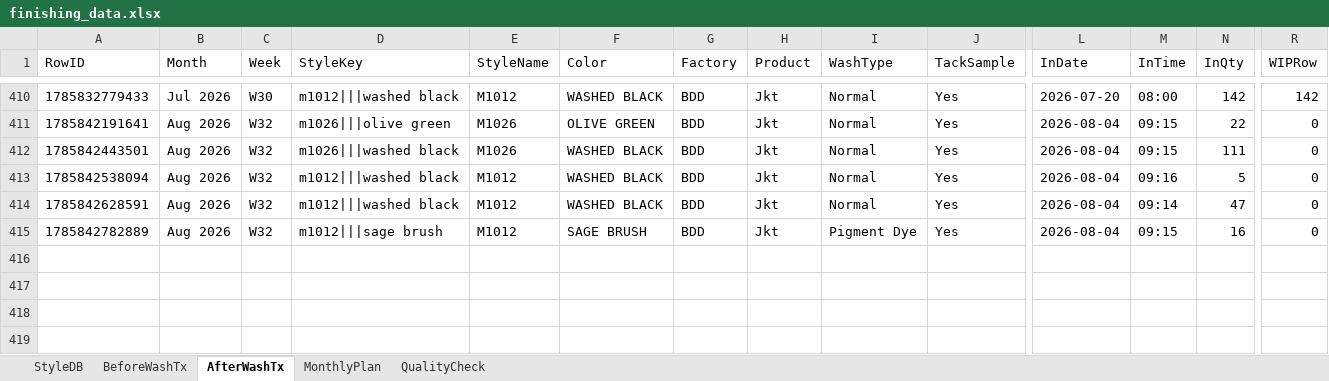
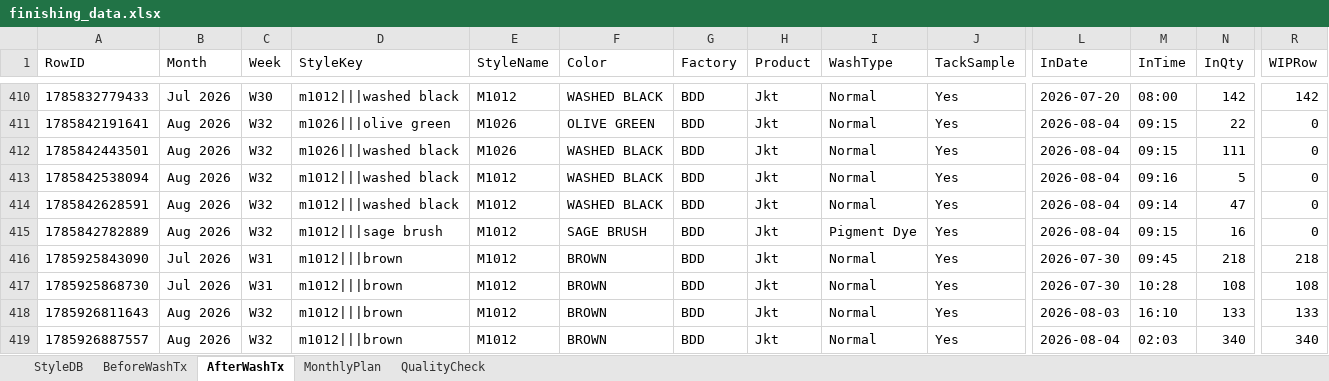
Before and after one commit to Ashen0923/finishing-tracker, an Excel workbook: finishing_data.xlsx, sheet AfterWashTx, drawn as a sheet; only a part is shown, gaps mark what is left out; values as stored, in another font and other column widths than the file's, no borders; rows hold the shown columns only; the diff names each change by its address in the sheet, - before the commit and + after, or states it on an @@ line.

Commit message:
Update 2026-08-05T10:48:13.390Z

```diff
--- a/finishing_data.xlsx (sheet AfterWashTx)
+++ b/finishing_data.xlsx (sheet AfterWashTx)
+row 416: 1785925843090 | Jul 2026 | W31 | m1012|||brown | M1012 | BROWN | BDD | Jkt | Normal | Yes | 2026-07-30 | 09:45 | 218 | 218
+row 417: 1785925868730 | Jul 2026 | W31 | m1012|||brown | M1012 | BROWN | BDD | Jkt | Normal | Yes | 2026-07-30 | 10:28 | 108 | 108
+row 418: 1785926811643 | Aug 2026 | W32 | m1012|||brown | M1012 | BROWN | BDD | Jkt | Normal | Yes | 2026-08-03 | 16:10 | 133 | 133
+row 419: 1785926887557 | Aug 2026 | W32 | m1012|||brown | M1012 | BROWN | BDD | Jkt | Normal | Yes | 2026-08-04 | 02:03 | 340 | 340
```
